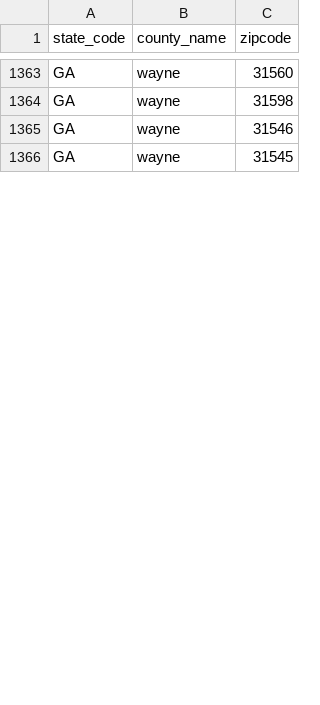
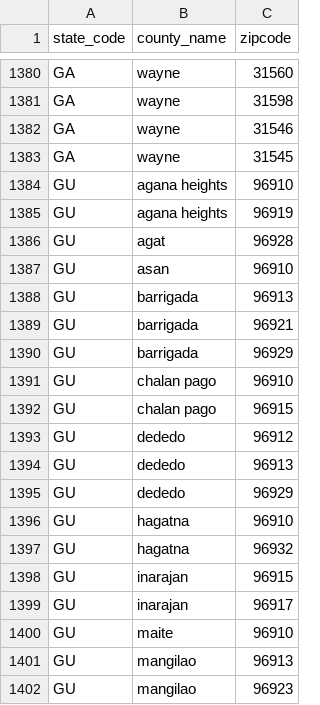
Before and after one commit to CMSgov/qpp-eu-data, a CSV file: data/2023/euc_county_zipcode_crosswalk.csv, drawn as a sheet; only a part is shown, gaps mark what is left out; the diff covers the shown part only; the diff names each change by its address in the sheet, - before the commit and + after, or states it on an @@ line.

```diff
--- a/data/2023/euc_county_zipcode_crosswalk.csv
+++ b/data/2023/euc_county_zipcode_crosswalk.csv
+row 1384: GU | agana heights | 96910
+row 1385: GU | agana heights | 96919
+row 1386: GU | agat | 96928
+row 1387: GU | asan | 96910
+row 1388: GU | barrigada | 96913
+row 1389: GU | barrigada | 96921
+row 1390: GU | barrigada | 96929
+row 1391: GU | chalan pago | 96910
+row 1392: GU | chalan pago | 96915
+row 1393: GU | dededo | 96912
+row 1394: GU | dededo | 96913
+row 1395: GU | dededo | 96929
+row 1396: GU | hagatna | 96910
+row 1397: GU | hagatna | 96932
+row 1398: GU | inarajan | 96915
+row 1399: GU | inarajan | 96917
+row 1400: GU | maite | 96910
+row 1401: GU | mangilao | 96913
+row 1402: GU | mangilao | 96923
```
Also changed, not shown: 28 added rows, 2 removed rows and 6 edited cells elsewhere in this file, staging/2023/euc_counties.csv.
